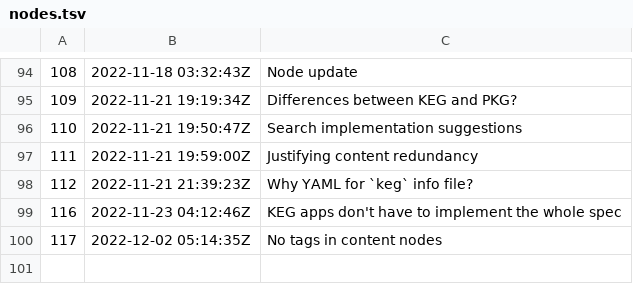
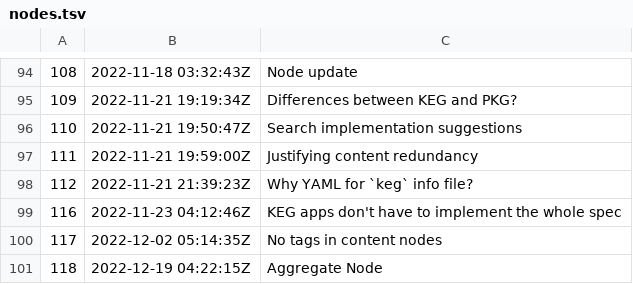
Before and after one commit to rwxrob/keg-spec, a TSV file: dex/nodes.tsv, drawn as a sheet; only a part is shown, gaps mark what is left out.

Commit message:
Aggregate Node

```diff
--- a/dex/nodes.tsv
+++ b/dex/nodes.tsv
@@ -100 +100,2 @@
 117	2022-12-02 05:14:35Z	No tags in content nodes
+118	2022-12-19 04:22:15Z	Aggregate Node
```
Also changed, not shown: 4 other files.
